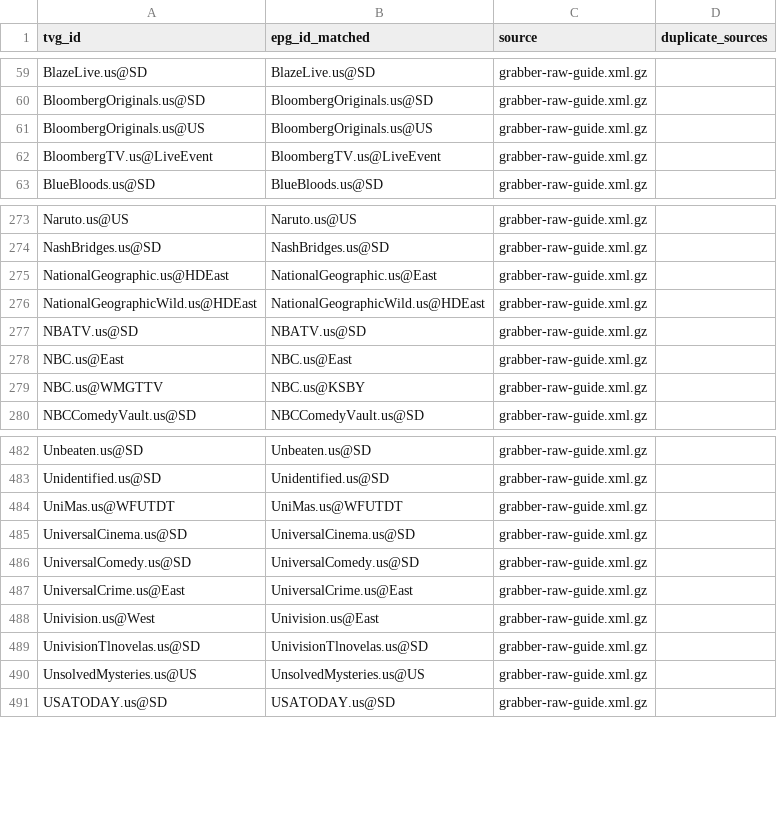
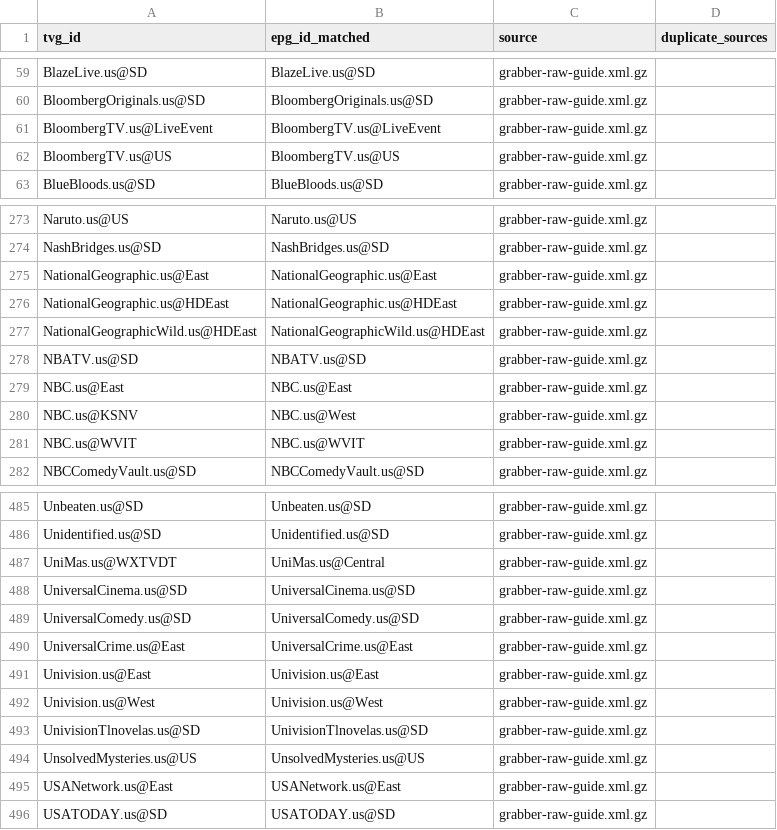
Before and after one commit to umarjamilpc/EPG-LIST-GEN, a CSV file: epgs/US/reports/grabber-matched.csv, drawn as a sheet; only a part is shown, gaps mark what is left out; the diff covers the shown part only.

```diff
--- a/epgs/US/reports/grabber-matched.csv
+++ b/epgs/US/reports/grabber-matched.csv
@@ -60,4 +60,4 @@ BlazeLive.us@SD,BlazeLive.us@SD,grabber-raw-guide.xml.gz,
 BloombergOriginals.us@SD,BloombergOriginals.us@SD,grabber-raw-guide.xml.gz,
-BloombergOriginals.us@US,BloombergOriginals.us@US,grabber-raw-guide.xml.gz,
 BloombergTV.us@LiveEvent,BloombergTV.us@LiveEvent,grabber-raw-guide.xml.gz,
+BloombergTV.us@US,BloombergTV.us@US,grabber-raw-guide.xml.gz,
 BlueBloods.us@SD,BlueBloods.us@SD,grabber-raw-guide.xml.gz,
@@ -274,3 +274,4 @@ Naruto.us@US,Naruto.us@US,grabber-raw-guide.xml.gz,
 NashBridges.us@SD,NashBridges.us@SD,grabber-raw-guide.xml.gz,
-NationalGeographic.us@HDEast,NationalGeographic.us@East,grabber-raw-guide.xml.gz,
+NationalGeographic.us@East,NationalGeographic.us@East,grabber-raw-guide.xml.gz,
+NationalGeographic.us@HDEast,NationalGeographic.us@HDEast,grabber-raw-guide.xml.gz,
 NationalGeographicWild.us@HDEast,NationalGeographicWild.us@HDEast,grabber-raw-guide.xml.gz,
@@ -278,3 +279,4 @@ NBATV.us@SD,NBATV.us@SD,grabber-raw-guide.xml.gz,
 NBC.us@East,NBC.us@East,grabber-raw-guide.xml.gz,
-NBC.us@WMGTTV,NBC.us@KSBY,grabber-raw-guide.xml.gz,
+NBC.us@KSNV,NBC.us@West,grabber-raw-guide.xml.gz,
+NBC.us@WVIT,NBC.us@WVIT,grabber-raw-guide.xml.gz,
 NBCComedyVault.us@SD,NBCComedyVault.us@SD,grabber-raw-guide.xml.gz,
@@ -483,3 +486,3 @@ Unbeaten.us@SD,Unbeaten.us@SD,grabber-raw-guide.xml.gz,
 Unidentified.us@SD,Unidentified.us@SD,grabber-raw-guide.xml.gz,
-UniMas.us@WFUTDT,UniMas.us@WFUTDT,grabber-raw-guide.xml.gz,
+UniMas.us@WXTVDT,UniMas.us@Central,grabber-raw-guide.xml.gz,
 UniversalCinema.us@SD,UniversalCinema.us@SD,grabber-raw-guide.xml.gz,
@@ -487,5 +490,7 @@ UniversalComedy.us@SD,UniversalComedy.us@SD,grabber-raw-guide.xml.gz,
 UniversalCrime.us@East,UniversalCrime.us@East,grabber-raw-guide.xml.gz,
-Univision.us@West,Univision.us@East,grabber-raw-guide.xml.gz,
+Univision.us@East,Univision.us@East,grabber-raw-guide.xml.gz,
+Univision.us@West,Univision.us@West,grabber-raw-guide.xml.gz,
 UnivisionTlnovelas.us@SD,UnivisionTlnovelas.us@SD,grabber-raw-guide.xml.gz,
 UnsolvedMysteries.us@US,UnsolvedMysteries.us@US,grabber-raw-guide.xml.gz,
+USANetwork.us@East,USANetwork.us@East,grabber-raw-guide.xml.gz,
 USATODAY.us@SD,USATODAY.us@SD,grabber-raw-guide.xml.gz,
```
Also changed, not shown: 1 added row and 10 edited cells elsewhere in this file, epgs/US/reports/merge-matched.csv, epgs/US/reports/urls-matched.csv, 12 other files.
